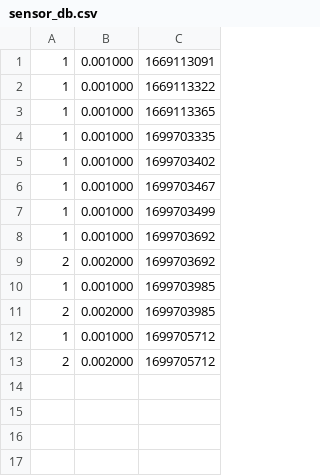
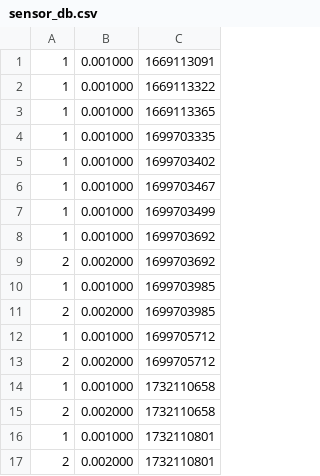
Before and after one commit to DorisJQY/oscProjectLab, a CSV file: plab2/ex1/sensor_db.csv, drawn as a sheet.

```diff
--- a/plab2/ex1/sensor_db.csv
+++ b/plab2/ex1/sensor_db.csv
@@ -13 +13,5 @@
 2, 0.002000, 1699705712
+1, 0.001000, 1732110658
+2, 0.002000, 1732110658
+1, 0.001000, 1732110801
+2, 0.002000, 1732110801
```
Also changed, not shown: 2 other files.
